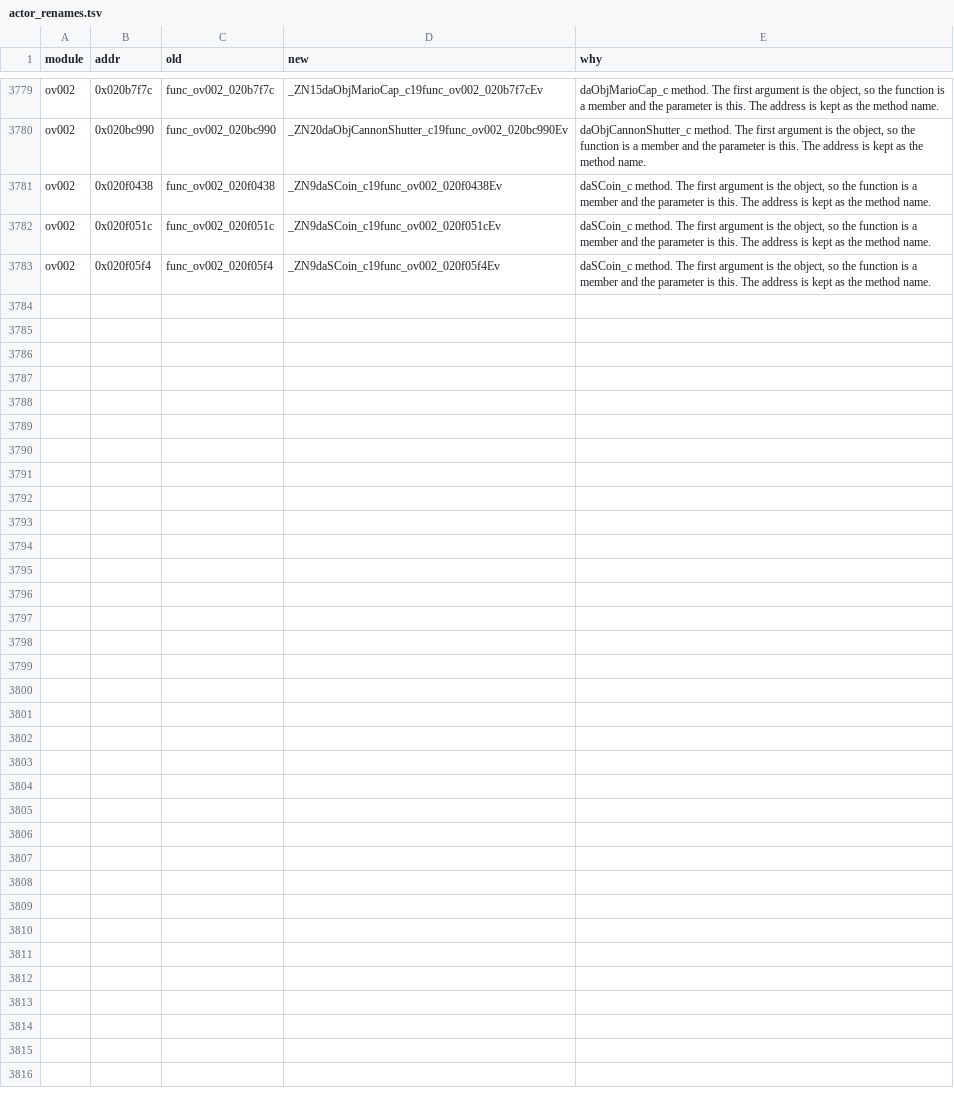
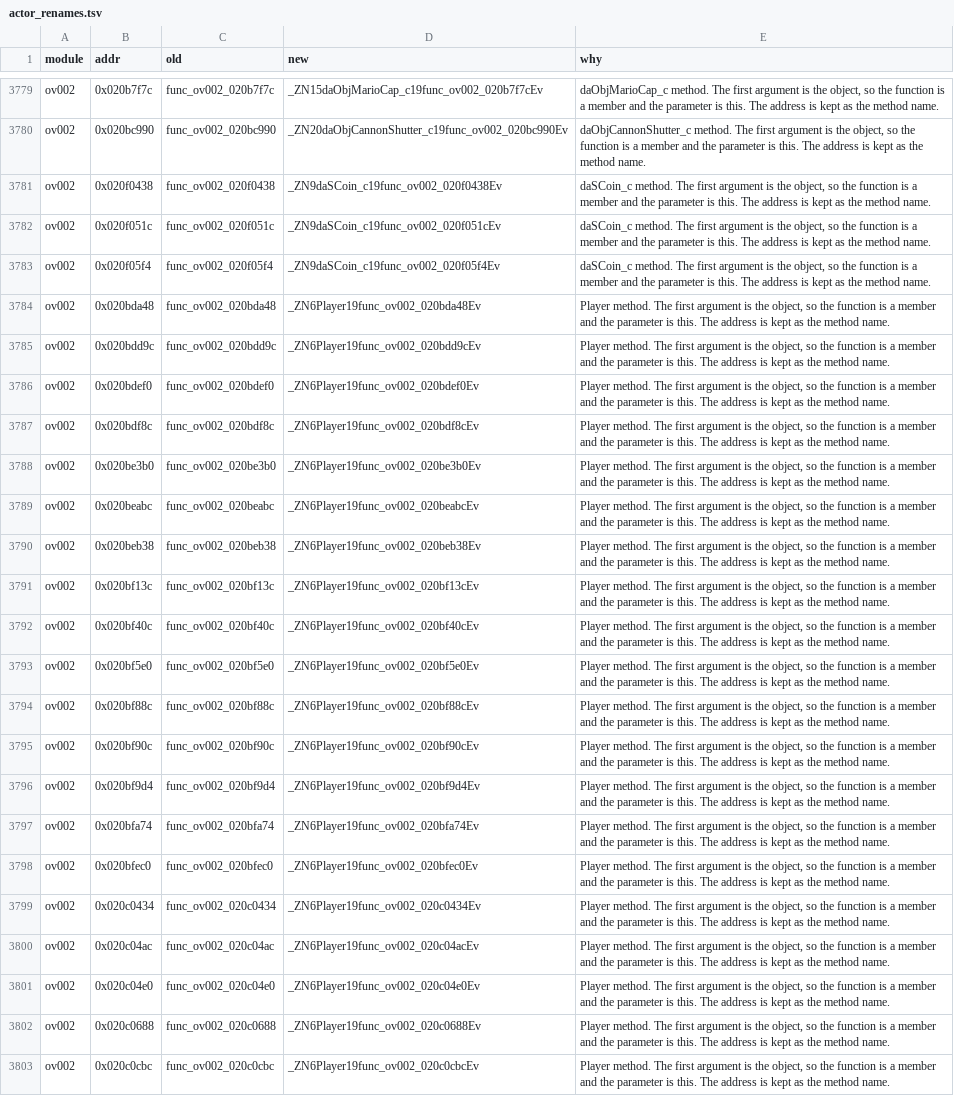
Before and after one commit to Ayaanyx7/sm64ds-decomp-android-port, a TSV file: symbols/actor_renames.tsv, drawn as a sheet; only a part is shown, gaps mark what is left out; the diff names each change by its address in the sheet, - before the commit and + after, or states it on an @@ line.

Commit message:
Make Player func_ov helpers methods.

```diff
--- a/symbols/actor_renames.tsv
+++ b/symbols/actor_renames.tsv
+row 3784: ov002 | 0x020bda48 | func_ov002_020bda48 | _ZN6Player19func_ov002_020bda48Ev | Player method. The first argument is the object, so the function is a member and the parameter is this. The address is kept as the method name.
+row 3785: ov002 | 0x020bdd9c | func_ov002_020bdd9c | _ZN6Player19func_ov002_020bdd9cEv | Player method. The first argument is the object, so the function is a member and the parameter is this. The address is kept as the method name.
+row 3786: ov002 | 0x020bdef0 | func_ov002_020bdef0 | _ZN6Player19func_ov002_020bdef0Ev | Player method. The first argument is the object, so the function is a member and the parameter is this. The address is kept as the method name.
+row 3787: ov002 | 0x020bdf8c | func_ov002_020bdf8c | _ZN6Player19func_ov002_020bdf8cEv | Player method. The first argument is the object, so the function is a member and the parameter is this. The address is kept as the method name.
+row 3788: ov002 | 0x020be3b0 | func_ov002_020be3b0 | _ZN6Player19func_ov002_020be3b0Ev | Player method. The first argument is the object, so the function is a member and the parameter is this. The address is kept as the method name.
+row 3789: ov002 | 0x020beabc | func_ov002_020beabc | _ZN6Player19func_ov002_020beabcEv | Player method. The first argument is the object, so the function is a member and the parameter is this. The address is kept as the method name.
+row 3790: ov002 | 0x020beb38 | func_ov002_020beb38 | _ZN6Player19func_ov002_020beb38Ev | Player method. The first argument is the object, so the function is a member and the parameter is this. The address is kept as the method name.
+row 3791: ov002 | 0x020bf13c | func_ov002_020bf13c | _ZN6Player19func_ov002_020bf13cEv | Player method. The first argument is the object, so the function is a member and the parameter is this. The address is kept as the method name.
+row 3792: ov002 | 0x020bf40c | func_ov002_020bf40c | _ZN6Player19func_ov002_020bf40cEv | Player method. The first argument is the object, so the function is a member and the parameter is this. The address is kept as the method name.
+row 3793: ov002 | 0x020bf5e0 | func_ov002_020bf5e0 | _ZN6Player19func_ov002_020bf5e0Ev | Player method. The first argument is the object, so the function is a member and the parameter is this. The address is kept as the method name.
+row 3794: ov002 | 0x020bf88c | func_ov002_020bf88c | _ZN6Player19func_ov002_020bf88cEv | Player method. The first argument is the object, so the function is a member and the parameter is this. The address is kept as the method name.
+row 3795: ov002 | 0x020bf90c | func_ov002_020bf90c | _ZN6Player19func_ov002_020bf90cEv | Player method. The first argument is the object, so the function is a member and the parameter is this. The address is kept as the method name.
+row 3796: ov002 | 0x020bf9d4 | func_ov002_020bf9d4 | _ZN6Player19func_ov002_020bf9d4Ev | Player method. The first argument is the object, so the function is a member and the parameter is this. The address is kept as the method name.
+row 3797: ov002 | 0x020bfa74 | func_ov002_020bfa74 | _ZN6Player19func_ov002_020bfa74Ev | Player method. The first argument is the object, so the function is a member and the parameter is this. The address is kept as the method name.
+row 3798: ov002 | 0x020bfec0 | func_ov002_020bfec0 | _ZN6Player19func_ov002_020bfec0Ev | Player method. The first argument is the object, so the function is a member and the parameter is this. The address is kept as the method name.
+row 3799: ov002 | 0x020c0434 | func_ov002_020c0434 | _ZN6Player19func_ov002_020c0434Ev | Player method. The first argument is the object, so the function is a member and the parameter is this. The address is kept as the method name.
+row 3800: ov002 | 0x020c04ac | func_ov002_020c04ac | _ZN6Player19func_ov002_020c04acEv | Player method. The first argument is the object, so the function is a member and the parameter is this. The address is kept as the method name.
+row 3801: ov002 | 0x020c04e0 | func_ov002_020c04e0 | _ZN6Player19func_ov002_020c04e0Ev | Player method. The first argument is the object, so the function is a member and the parameter is this. The address is kept as the method name.
+row 3802: ov002 | 0x020c0688 | func_ov002_020c0688 | _ZN6Player19func_ov002_020c0688Ev | Player method. The first argument is the object, so the function is a member and the parameter is this. The address is kept as the method name.
+row 3803: ov002 | 0x020c0cbc | func_ov002_020c0cbc | _ZN6Player19func_ov002_020c0cbcEv | Player method. The first argument is the object, so the function is a member and the parameter is this. The address is kept as the method name.
```
Also changed, not shown: 35 other files.
